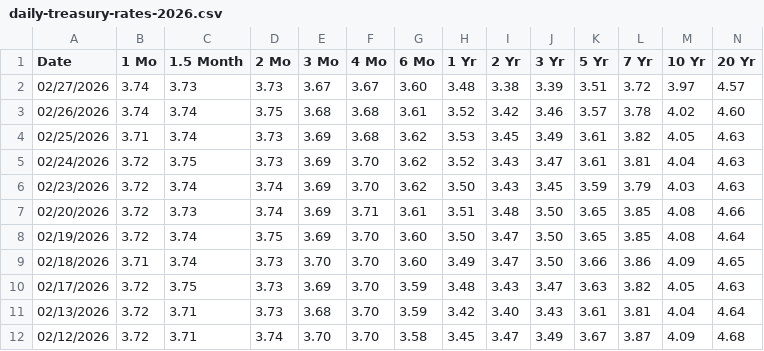
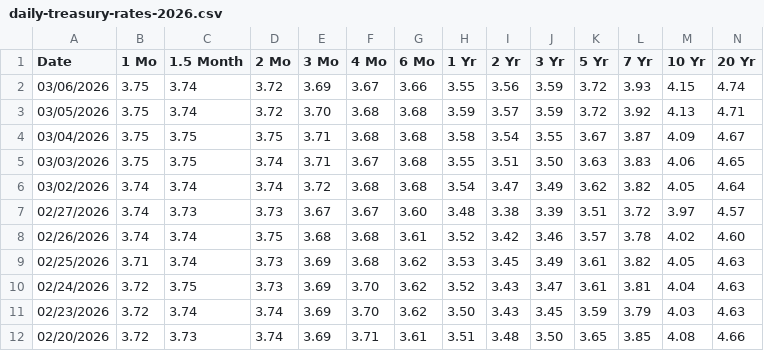
Before and after one commit to theodorhogan/website_portfolio, a CSV file: src/content/pricedatabase/daily-treasury-rates-2026.csv, drawn as a sheet; only a part is shown; the shorter side is filled out with more unchanged rows; rows hold the shown columns only; the diff names each change by its address in the sheet, - before the commit and + after, or states it on an @@ line.

```diff
--- a/src/content/pricedatabase/daily-treasury-rates-2026.csv
+++ b/src/content/pricedatabase/daily-treasury-rates-2026.csv
+row 2: 03/06/2026 | 3.75 | 3.74 | 3.72 | 3.69 | 3.67 | 3.66 | 3.55 | 3.56 | 3.59 | 3.72 | 3.93 | 4.15 | 4.74
+row 3: 03/05/2026 | 3.75 | 3.74 | 3.72 | 3.70 | 3.68 | 3.68 | 3.59 | 3.57 | 3.59 | 3.72 | 3.92 | 4.13 | 4.71
+row 4: 03/04/2026 | 3.75 | 3.75 | 3.75 | 3.71 | 3.68 | 3.68 | 3.58 | 3.54 | 3.55 | 3.67 | 3.87 | 4.09 | 4.67
+row 5: 03/03/2026 | 3.75 | 3.75 | 3.74 | 3.71 | 3.67 | 3.68 | 3.55 | 3.51 | 3.50 | 3.63 | 3.83 | 4.06 | 4.65
+row 6: 03/02/2026 | 3.74 | 3.74 | 3.74 | 3.72 | 3.68 | 3.68 | 3.54 | 3.47 | 3.49 | 3.62 | 3.82 | 4.05 | 4.64
```
Also changed, not shown: src/content/pricedatabase/durationdata.csv, src/content/pricedatabase/equitydata.csv, 3 other files.
